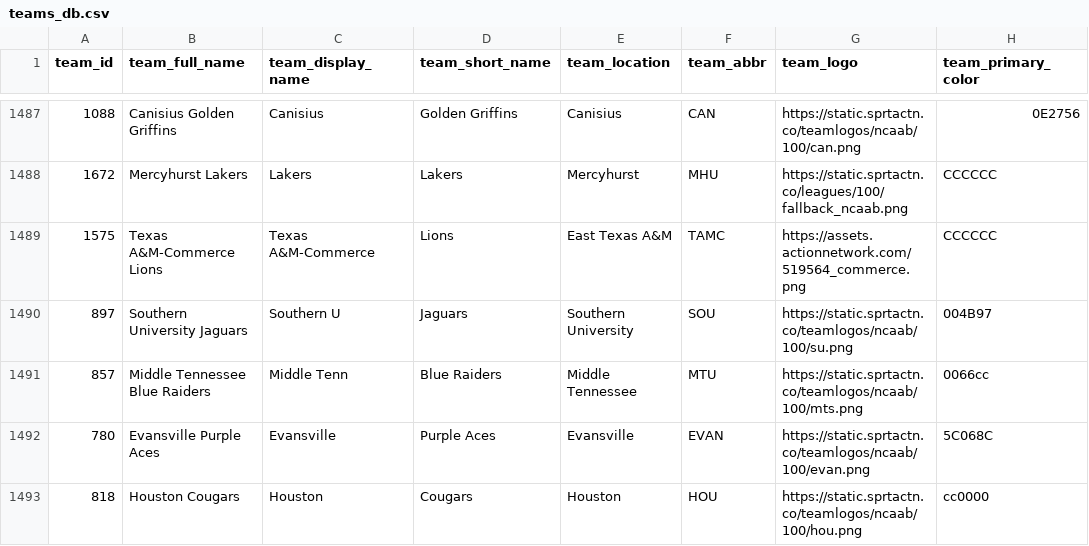
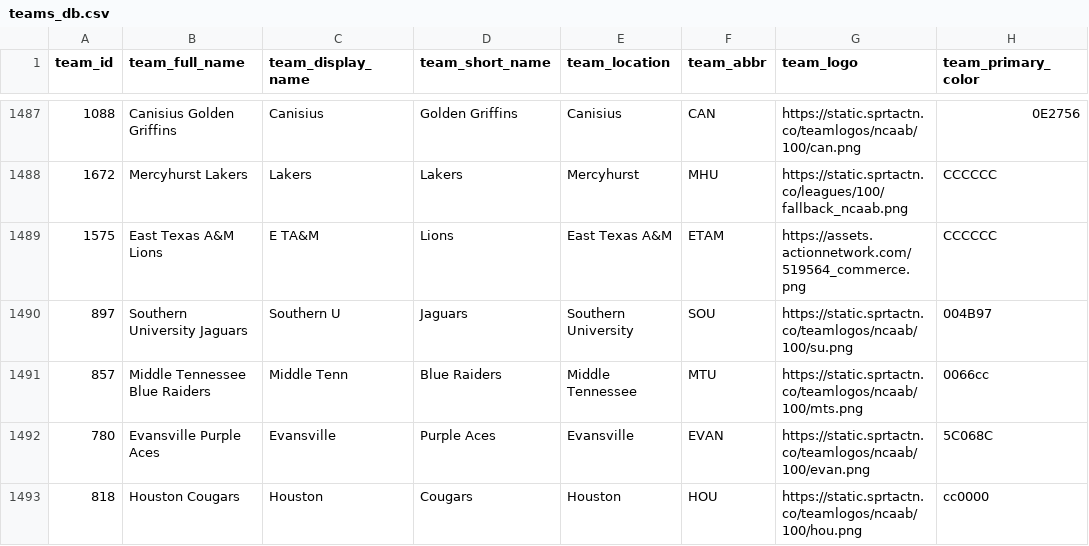
Before and after one commit to aaroncolesmith/data_load, a CSV file: data/teams_db.csv, drawn as a sheet; only a part is shown, gaps mark what is left out; the diff names each change by its address in the sheet, - before the commit and + after, or states it on an @@ line.

Commit message:
Update data

```diff
--- a/data/teams_db.csv
+++ b/data/teams_db.csv
-B1489 (team_full_name): Texas A&M-Commerce Lions
+B1489 (team_full_name): East Texas A&M Lions
-C1489 (team_display_name): Texas A&M-Commerce
+C1489 (team_display_name): E TA&M
-F1489 (team_abbr): TAMC
+F1489 (team_abbr): ETAM
```
Also changed, not shown: 7 other files.
